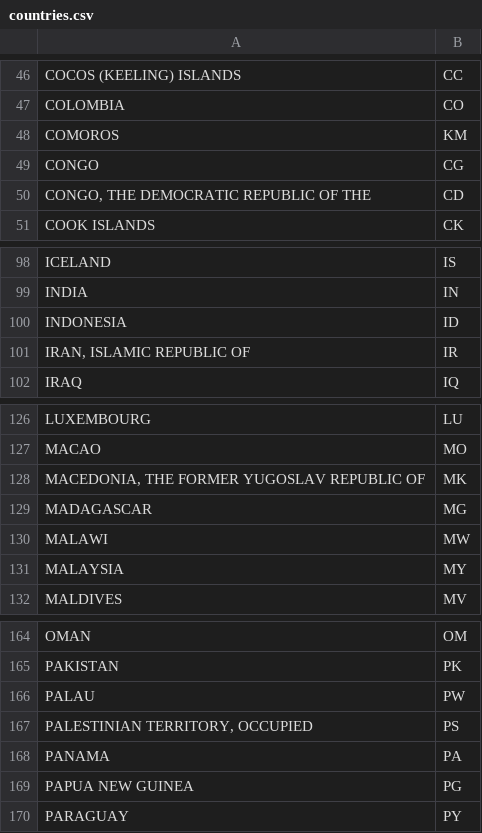
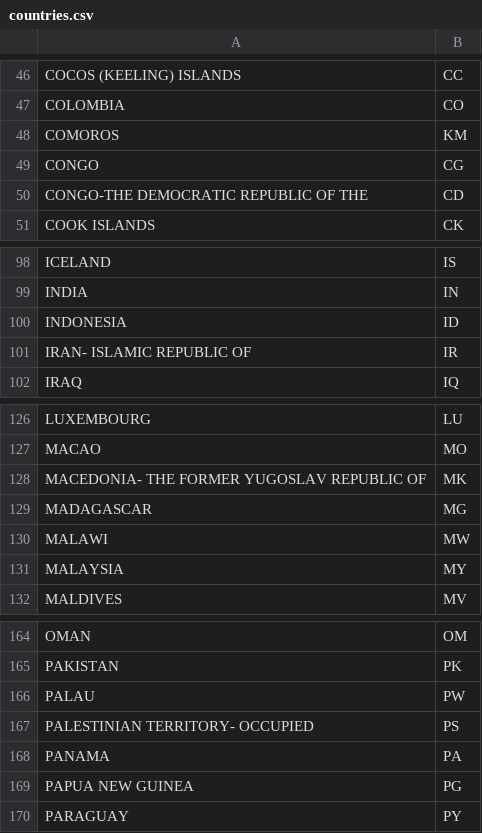
Before and after one commit to MyBandStockRepo/MyBandStock, a CSV file: lib/data/countries.csv, drawn as a sheet; only a part is shown, gaps mark what is left out; the diff covers the shown part only; the diff names each change by its address in the sheet, - before the commit and + after, or states it on an @@ line.

```diff
--- a/lib/data/countries.csv
+++ b/lib/data/countries.csv
-A50: CONGO, THE DEMOCRATIC REPUBLIC OF THE
+A50: CONGO-THE DEMOCRATIC REPUBLIC OF THE
-A101: IRAN, ISLAMIC REPUBLIC OF
+A101: IRAN- ISLAMIC REPUBLIC OF
-A128: MACEDONIA, THE FORMER YUGOSLAV REPUBLIC OF
+A128: MACEDONIA- THE FORMER YUGOSLAV REPUBLIC OF
-A167: PALESTINIAN TERRITORY, OCCUPIED
+A167: PALESTINIAN TERRITORY- OCCUPIED
```
Also changed, not shown: 10 edited cells elsewhere in this file.
